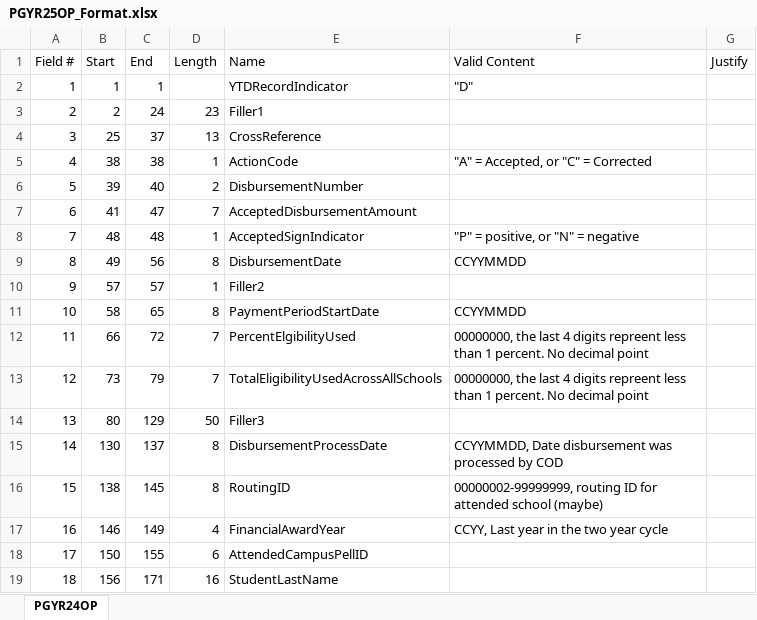
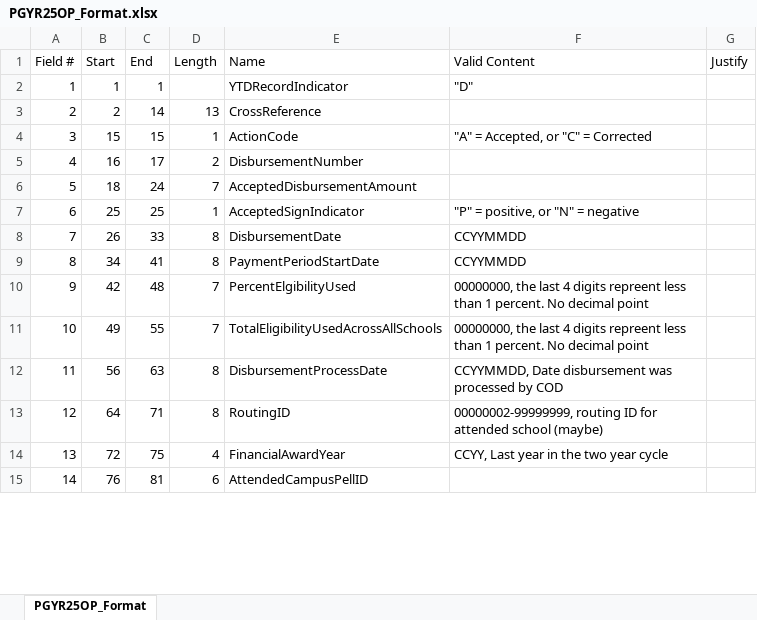
Before and after one commit to MySolfia/FSADocumentation, an Excel workbook: AY24-25/COD/ReportFormats/PGYR25OP_Format.xlsx, sheet PGYR25OP_Format, drawn as a sheet; only a part is shown; values as stored, in another font and other column widths than the file's, no borders; removed rows and columns are numbered as before the commit, all else as after; the diff covers the shown part only; the diff names each change by its address in the sheet, - before the commit and + after, or states it on an @@ line.

Commit message:
PGYR formats added

```diff
--- a/AY24-25/COD/ReportFormats/PGYR25OP_Format.xlsx (sheet PGYR25OP_Format)
+++ b/AY24-25/COD/ReportFormats/PGYR25OP_Format.xlsx (sheet PGYR25OP_Format)
-sheet tab: PGYR24OP
+sheet tab: PGYR25OP_Format
-C3 (End): 24
+C3 (End): 14
-D3 (Length): 23
+D3 (Length): 13
-E3 (Name): Filler1
+E3 (Name): CrossReference
-row 4: 3 | 25 | 37 | 13 | CrossReference
@@ column A (Field #) renumbered from row 4 down @@
-B4 (Start): 38
+B4 (Start): 15
-C4 (End): 38
+C4 (End): 15
-B5 (Start): 39
+B5 (Start): 16
-C5 (End): 40
+C5 (End): 17
-B6 (Start): 41
+B6 (Start): 18
-C6 (End): 47
+C6 (End): 24
-B7 (Start): 48
+B7 (Start): 25
-C7 (End): 48
+C7 (End): 25
-B8 (Start): 49
+B8 (Start): 26
-C8 (End): 56
+C8 (End): 33
-row 10: 9 | 57 | 57 | 1 | Filler2
-B9 (Start): 58
+B9 (Start): 34
-C9 (End): 65
+C9 (End): 41
-B10 (Start): 66
+B10 (Start): 42
-C10 (End): 72
+C10 (End): 48
-B11 (Start): 73
+B11 (Start): 49
-C11 (End): 79
+C11 (End): 55
-row 14: 13 | 80 | 129 | 50 | Filler3
-B12 (Start): 130
+B12 (Start): 56
-C12 (End): 137
+C12 (End): 63
-B13 (Start): 138
+B13 (Start): 64
-C13 (End): 145
+C13 (End): 71
-B14 (Start): 146
+B14 (Start): 72
-C14 (End): 149
+C14 (End): 75
-B15 (Start): 150
+B15 (Start): 76
-C15 (End): 155
+C15 (End): 81
-row 19: 18 | 156 | 171 | 16 | StudentLastName
```
Also changed, not shown: 9 added rows, 4 removed rows and 39 edited cells elsewhere in this sheet, 4 other files.
